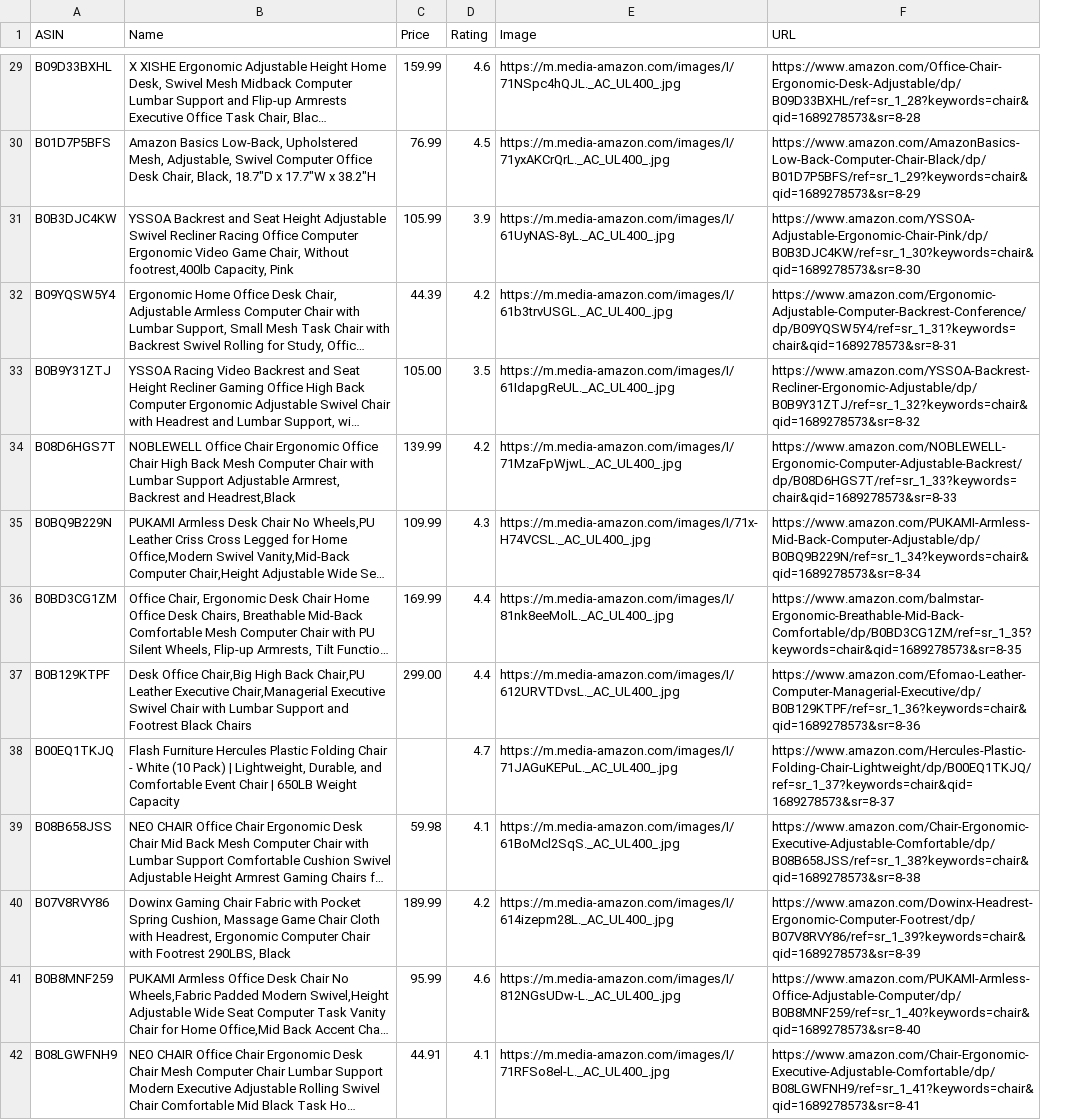
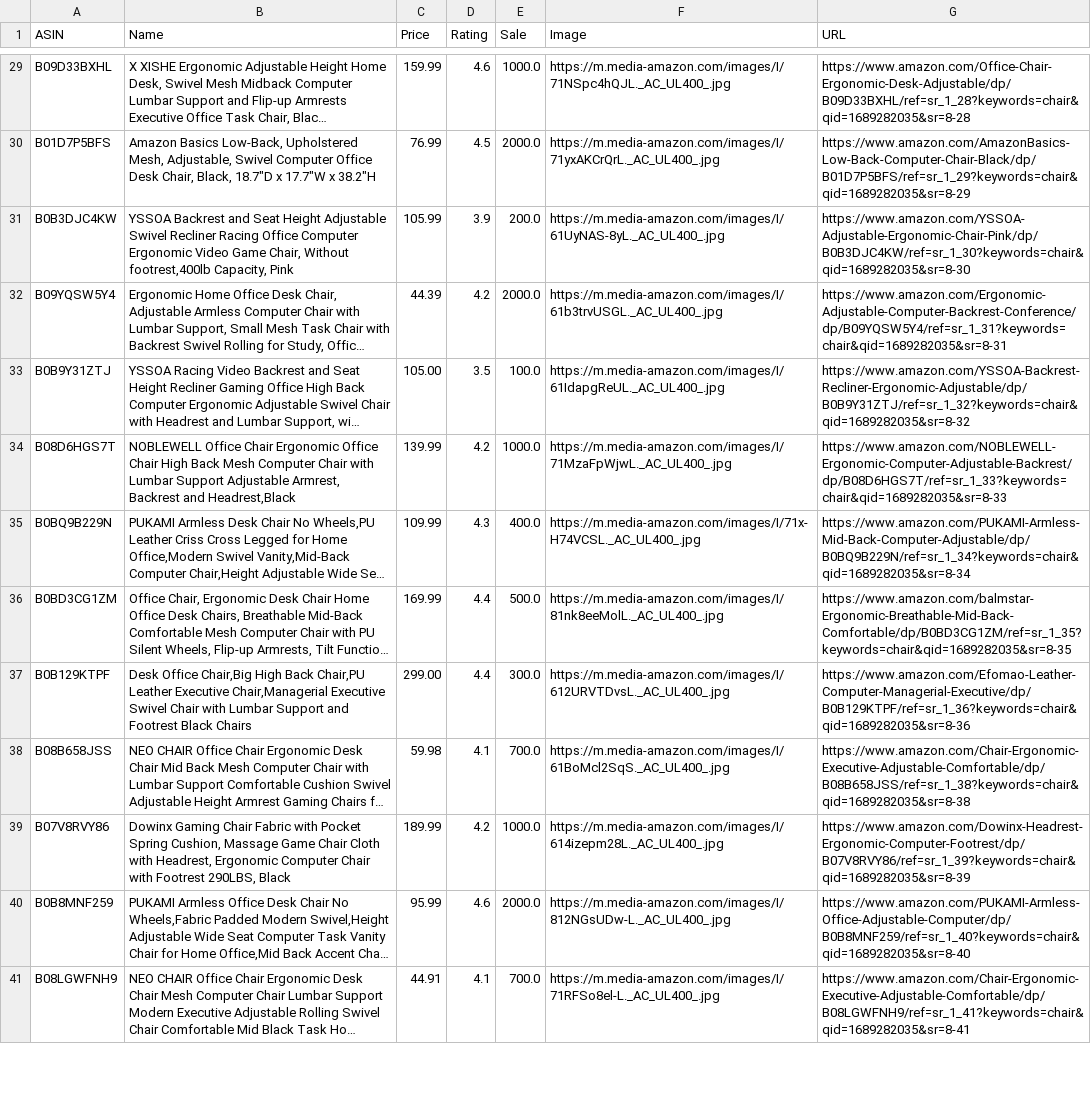
Before and after one commit to sidqian123/e_commerce_helper, a CSV file: amazon_products.csv, drawn as a sheet; only a part is shown, gaps mark what is left out; long unchanged cells end in …; removed rows and columns are numbered as before the commit, all else as after; the diff covers the shown part only; the diff names each change by its address in the sheet, - before the commit and + after, or states it on an @@ line.

Commit message:
update comments and sale amount row

```diff
--- a/amazon_products.csv
+++ b/amazon_products.csv
+column E (Sale), rows 29-41: 1000.0 | 2000.0 | 200.0 | 2000.0 | 100.0 | 1000.0 | 400.0 | 500.0 | 300.0 | 700.0 | 1000.0 | 2000.0 | 700.0
-G29 (URL): https://www.amazon.com/Office-Chair-Ergonomic-Desk-Adjustable/dp/B09D33BXHL/ref=sr_1_28?keywords=chair&qid=1689278573&sr=8-28
+G29 (URL): https://www.amazon.com/Office-Chair-Ergonomic-Desk-Adjustable/dp/B09D33BXHL/ref=sr_1_28?keywords=chair&qid=1689282035&sr=8-28
-G30 (URL): https://www.amazon.com/AmazonBasics-Low-Back-Computer-Chair-Black/dp/B01D7P5BFS/ref=sr_1_29?keywords=chair&qid=1689278573&sr=8-29
+G30 (URL): https://www.amazon.com/AmazonBasics-Low-Back-Computer-Chair-Black/dp/B01D7P5BFS/ref=sr_1_29?keywords=chair&qid=1689282035&sr=8-29
-G31 (URL): https://www.amazon.com/YSSOA-Adjustable-Ergonomic-Chair-Pink/dp/B0B3DJC4KW/ref=sr_1_30?keywords=chair&qid=1689278573&sr=8-30
+G31 (URL): https://www.amazon.com/YSSOA-Adjustable-Ergonomic-Chair-Pink/dp/B0B3DJC4KW/ref=sr_1_30?keywords=chair&qid=1689282035&sr=8-30
-G32 (URL): https://www.amazon.com/Ergonomic-Adjustable-Computer-Backrest-Conference/dp/B09YQSW5Y4/ref=sr_1_31?keywords=chair&qid=1689278573&sr=8-31
+G32 (URL): https://www.amazon.com/Ergonomic-Adjustable-Computer-Backrest-Conference/dp/B09YQSW5Y4/ref=sr_1_31?keywords=chair&qid=1689282035&sr=8-31
-G33 (URL): https://www.amazon.com/YSSOA-Backrest-Recliner-Ergonomic-Adjustable/dp/B0B9Y31ZTJ/ref=sr_1_32?keywords=chair&qid=1689278573&sr=8-32
+G33 (URL): https://www.amazon.com/YSSOA-Backrest-Recliner-Ergonomic-Adjustable/dp/B0B9Y31ZTJ/ref=sr_1_32?keywords=chair&qid=1689282035&sr=8-32
-G34 (URL): https://www.amazon.com/NOBLEWELL-Ergonomic-Computer-Adjustable-Backrest/dp/B08D6HGS7T/ref=sr_1_33?keywords=chair&qid=1689278573&sr=8-33
+G34 (URL): https://www.amazon.com/NOBLEWELL-Ergonomic-Computer-Adjustable-Backrest/dp/B08D6HGS7T/ref=sr_1_33?keywords=chair&qid=1689282035&sr=8-33
-G35 (URL): https://www.amazon.com/PUKAMI-Armless-Mid-Back-Computer-Adjustable/dp/B0BQ9B229N/ref=sr_1_34?keywords=chair&qid=1689278573&sr=8-34
+G35 (URL): https://www.amazon.com/PUKAMI-Armless-Mid-Back-Computer-Adjustable/dp/B0BQ9B229N/ref=sr_1_34?keywords=chair&qid=1689282035&sr=8-34
-G36 (URL): https://www.amazon.com/balmstar-Ergonomic-Breathable-Mid-Back-Comfortable/dp/B0BD3CG1ZM/ref=sr_1_35?keywords=chair&qid=1689278573&sr=8-35
+G36 (URL): https://www.amazon.com/balmstar-Ergonomic-Breathable-Mid-Back-Comfortable/dp/B0BD3CG1ZM/ref=sr_1_35?keywords=chair&qid=1689282035&sr=8-35
-G37 (URL): https://www.amazon.com/Efomao-Leather-Computer-Managerial-Executive/dp/B0B129KTPF/ref=sr_1_36?keywords=chair&qid=1689278573&sr=8-36
+G37 (URL): https://www.amazon.com/Efomao-Leather-Computer-Managerial-Executive/dp/B0B129KTPF/ref=sr_1_36?keywords=chair&qid=1689282035&sr=8-36
-row 38: B00EQ1TKJQ | Flash Furniture Hercules Plastic Folding Chair - White (10 Pack) | Lightweight, Durable, and Comfortable Event Chair | 650LB Weight Capacity |  | 4.7 | https://m.media-amazon.com/images/I/71JAGuKEPuL._AC_UL400_.jpg | https://www.amazon.com/Hercules-Plastic-Folding-Chair-Lightweight/dp/B00EQ1TKJQ/ref=sr_1_37?keywords=chair&qid=1689278573&sr=8-37
-G38 (URL): https://www.amazon.com/Chair-Ergonomic-Executive-Adjustable-Comfortable/dp/B08B658JSS/ref=sr_1_38?keywords=chair&qid=1689278573&sr=8-38
+G38 (URL): https://www.amazon.com/Chair-Ergonomic-Executive-Adjustable-Comfortable/dp/B08B658JSS/ref=sr_1_38?keywords=chair&qid=1689282035&sr=8-38
-G39 (URL): https://www.amazon.com/Dowinx-Headrest-Ergonomic-Computer-Footrest/dp/B07V8RVY86/ref=sr_1_39?keywords=chair&qid=1689278573&sr=8-39
+G39 (URL): https://www.amazon.com/Dowinx-Headrest-Ergonomic-Computer-Footrest/dp/B07V8RVY86/ref=sr_1_39?keywords=chair&qid=1689282035&sr=8-39
-G40 (URL): https://www.amazon.com/PUKAMI-Armless-Office-Adjustable-Computer/dp/B0B8MNF259/ref=sr_1_40?keywords=chair&qid=1689278573&sr=8-40
+G40 (URL): https://www.amazon.com/PUKAMI-Armless-Office-Adjustable-Computer/dp/B0B8MNF259/ref=sr_1_40?keywords=chair&qid=1689282035&sr=8-40
-G41 (URL): https://www.amazon.com/Chair-Ergonomic-Executive-Adjustable-Comfortable/dp/B08LGWFNH9/ref=sr_1_41?keywords=chair&qid=1689278573&sr=8-41
+G41 (URL): https://www.amazon.com/Chair-Ergonomic-Executive-Adjustable-Comfortable/dp/B08LGWFNH9/ref=sr_1_41?keywords=chair&qid=1689282035&sr=8-41
```
Also changed, not shown: 3 added rows, 3 removed rows and 35 edited cells elsewhere in this file, 1 other file.
